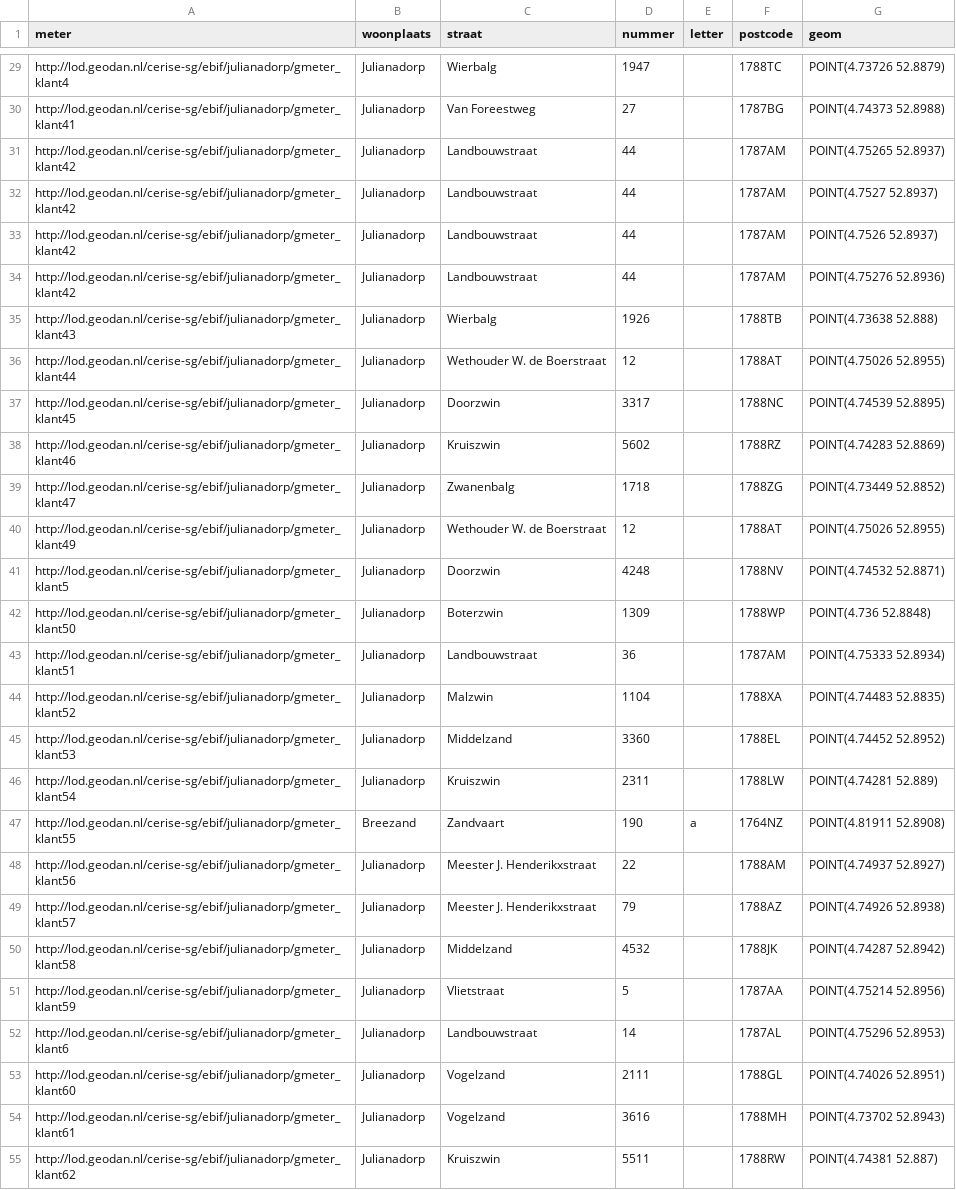
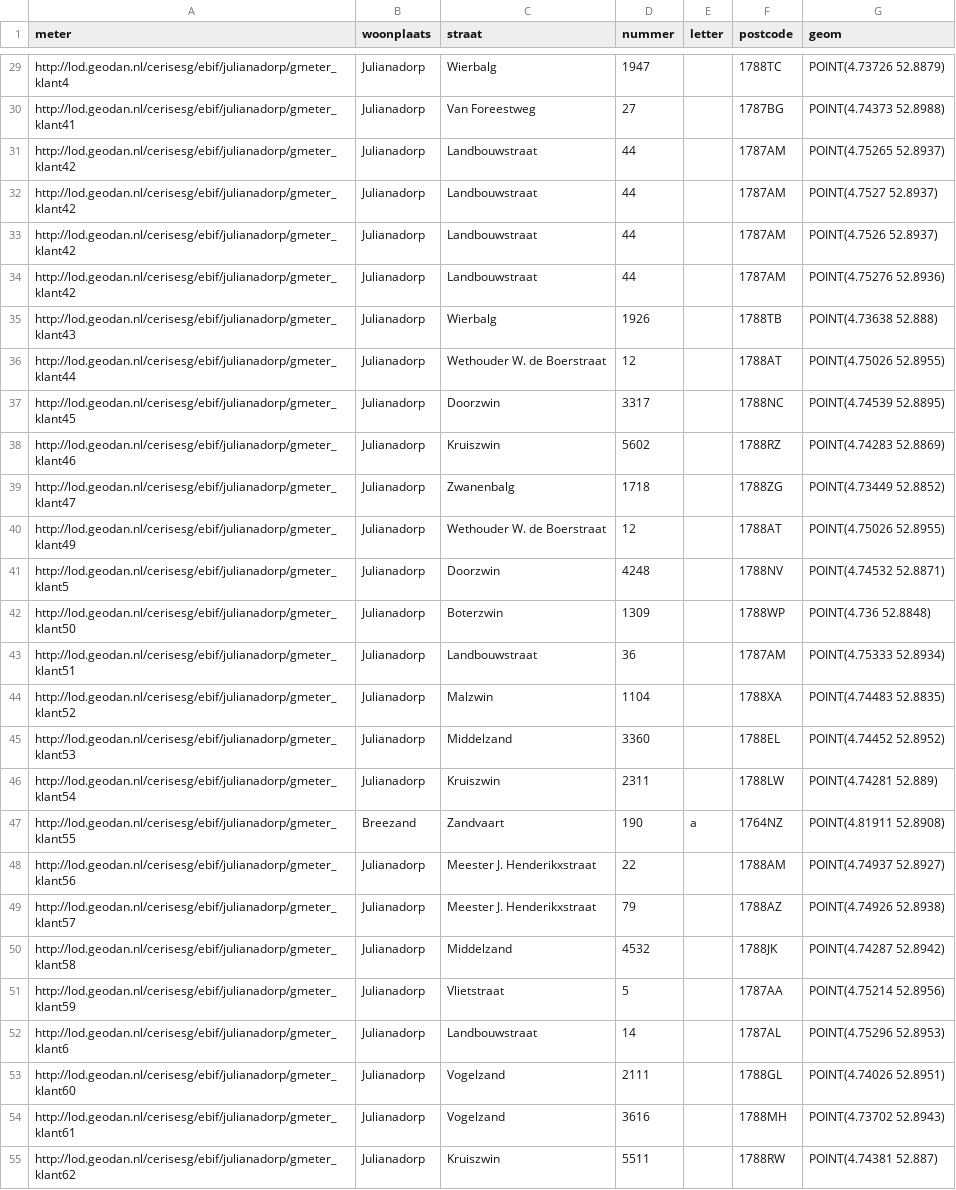
Before and after one commit to Geodan/LODUI, a CSV file: data/meters.csv, drawn as a sheet; only a part is shown, gaps mark what is left out; the diff covers the shown part only; the diff names each change by its address in the sheet, - before the commit and + after, or states it on an @@ line.

```diff
--- a/data/meters.csv
+++ b/data/meters.csv
-A29 (meter): http://lod.geodan.nl/cerise-sg/ebif/julianadorp/gmeter_klant4
+A29 (meter): http://lod.geodan.nl/cerisesg/ebif/julianadorp/gmeter_klant4
-A30 (meter): http://lod.geodan.nl/cerise-sg/ebif/julianadorp/gmeter_klant41
+A30 (meter): http://lod.geodan.nl/cerisesg/ebif/julianadorp/gmeter_klant41
-A31:A34 (meter): http://lod.geodan.nl/cerise-sg/ebif/julianadorp/gmeter_klant42
+A31:A34 (meter): http://lod.geodan.nl/cerisesg/ebif/julianadorp/gmeter_klant42
-A35 (meter): http://lod.geodan.nl/cerise-sg/ebif/julianadorp/gmeter_klant43
+A35 (meter): http://lod.geodan.nl/cerisesg/ebif/julianadorp/gmeter_klant43
-A36 (meter): http://lod.geodan.nl/cerise-sg/ebif/julianadorp/gmeter_klant44
+A36 (meter): http://lod.geodan.nl/cerisesg/ebif/julianadorp/gmeter_klant44
-A37 (meter): http://lod.geodan.nl/cerise-sg/ebif/julianadorp/gmeter_klant45
+A37 (meter): http://lod.geodan.nl/cerisesg/ebif/julianadorp/gmeter_klant45
-A38 (meter): http://lod.geodan.nl/cerise-sg/ebif/julianadorp/gmeter_klant46
+A38 (meter): http://lod.geodan.nl/cerisesg/ebif/julianadorp/gmeter_klant46
-A39 (meter): http://lod.geodan.nl/cerise-sg/ebif/julianadorp/gmeter_klant47
+A39 (meter): http://lod.geodan.nl/cerisesg/ebif/julianadorp/gmeter_klant47
-A40 (meter): http://lod.geodan.nl/cerise-sg/ebif/julianadorp/gmeter_klant49
+A40 (meter): http://lod.geodan.nl/cerisesg/ebif/julianadorp/gmeter_klant49
-A41 (meter): http://lod.geodan.nl/cerise-sg/ebif/julianadorp/gmeter_klant5
+A41 (meter): http://lod.geodan.nl/cerisesg/ebif/julianadorp/gmeter_klant5
-A42 (meter): http://lod.geodan.nl/cerise-sg/ebif/julianadorp/gmeter_klant50
+A42 (meter): http://lod.geodan.nl/cerisesg/ebif/julianadorp/gmeter_klant50
-A43 (meter): http://lod.geodan.nl/cerise-sg/ebif/julianadorp/gmeter_klant51
+A43 (meter): http://lod.geodan.nl/cerisesg/ebif/julianadorp/gmeter_klant51
-A44 (meter): http://lod.geodan.nl/cerise-sg/ebif/julianadorp/gmeter_klant52
+A44 (meter): http://lod.geodan.nl/cerisesg/ebif/julianadorp/gmeter_klant52
-A45 (meter): http://lod.geodan.nl/cerise-sg/ebif/julianadorp/gmeter_klant53
+A45 (meter): http://lod.geodan.nl/cerisesg/ebif/julianadorp/gmeter_klant53
-A46 (meter): http://lod.geodan.nl/cerise-sg/ebif/julianadorp/gmeter_klant54
+A46 (meter): http://lod.geodan.nl/cerisesg/ebif/julianadorp/gmeter_klant54
-A47 (meter): http://lod.geodan.nl/cerise-sg/ebif/julianadorp/gmeter_klant55
+A47 (meter): http://lod.geodan.nl/cerisesg/ebif/julianadorp/gmeter_klant55
-A48 (meter): http://lod.geodan.nl/cerise-sg/ebif/julianadorp/gmeter_klant56
+A48 (meter): http://lod.geodan.nl/cerisesg/ebif/julianadorp/gmeter_klant56
-A49 (meter): http://lod.geodan.nl/cerise-sg/ebif/julianadorp/gmeter_klant57
+A49 (meter): http://lod.geodan.nl/cerisesg/ebif/julianadorp/gmeter_klant57
-A50 (meter): http://lod.geodan.nl/cerise-sg/ebif/julianadorp/gmeter_klant58
+A50 (meter): http://lod.geodan.nl/cerisesg/ebif/julianadorp/gmeter_klant58
-A51 (meter): http://lod.geodan.nl/cerise-sg/ebif/julianadorp/gmeter_klant59
+A51 (meter): http://lod.geodan.nl/cerisesg/ebif/julianadorp/gmeter_klant59
-A52 (meter): http://lod.geodan.nl/cerise-sg/ebif/julianadorp/gmeter_klant6
+A52 (meter): http://lod.geodan.nl/cerisesg/ebif/julianadorp/gmeter_klant6
-A53 (meter): http://lod.geodan.nl/cerise-sg/ebif/julianadorp/gmeter_klant60
+A53 (meter): http://lod.geodan.nl/cerisesg/ebif/julianadorp/gmeter_klant60
-A54 (meter): http://lod.geodan.nl/cerise-sg/ebif/julianadorp/gmeter_klant61
+A54 (meter): http://lod.geodan.nl/cerisesg/ebif/julianadorp/gmeter_klant61
-A55 (meter): http://lod.geodan.nl/cerise-sg/ebif/julianadorp/gmeter_klant62
+A55 (meter): http://lod.geodan.nl/cerisesg/ebif/julianadorp/gmeter_klant62
```
Also changed, not shown: 45 edited cells elsewhere in this file, 3 other files.
